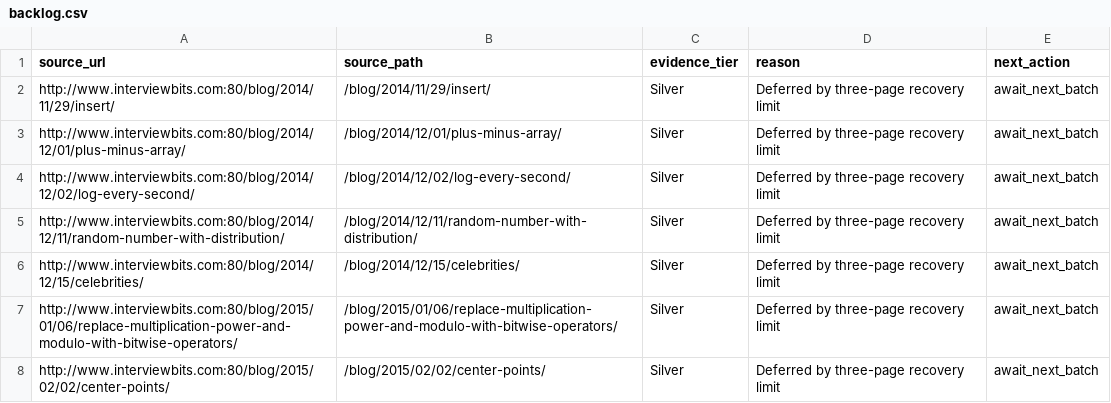
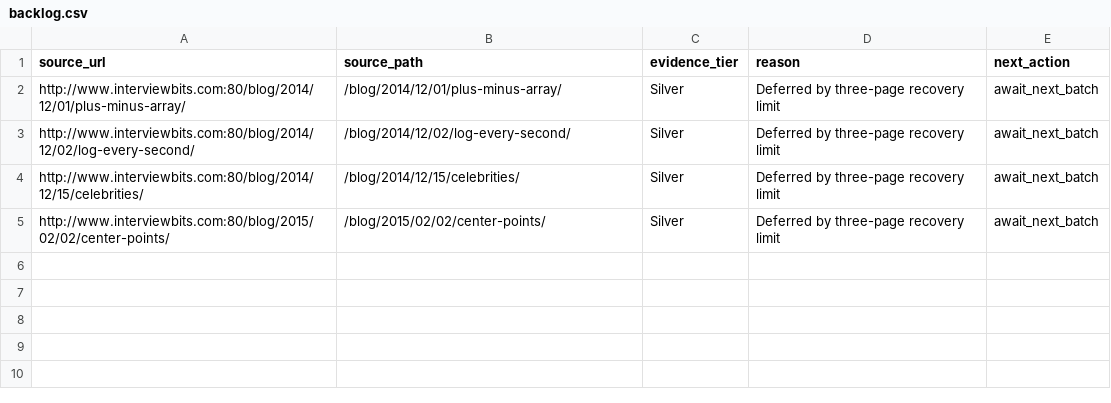
Before and after one commit to jazfox-cloud/algodrills, a CSV file: boilerplate/data/backlog.csv, drawn as a sheet; the diff names each change by its address in the sheet, - before the commit and + after, or states it on an @@ line.

Commit message:
Add three algorithm drill articles

```diff
--- a/boilerplate/data/backlog.csv
+++ b/boilerplate/data/backlog.csv
-row 2: http://www.interviewbits.com:80/blog/2014/11/29/insert/ | /blog/2014/11/29/insert/ | Silver | Deferred by three-page recovery limit | await_next_batch
-row 5: http://www.interviewbits.com:80/blog/2014/12/11/random-number-with-distribution/ | /blog/2014/12/11/random-number-with-distribution/ | Silver | Deferred by three-page recovery limit | await_next_batch
-row 7: http://www.interviewbits.com:80/blog/2015/01/06/replace-multiplication-power-and-modulo-with-bitwise-operators/ | /blog/2015/01/06/replace-multiplication-power-and-modulo-with-bitwise-operators/ | Silver | Deferred by three-page recovery limit | await_next_batch
```
Also changed, not shown: boilerplate/data/redirect-review.csv, boilerplate/data/url-inventory.csv, 10 other files.
